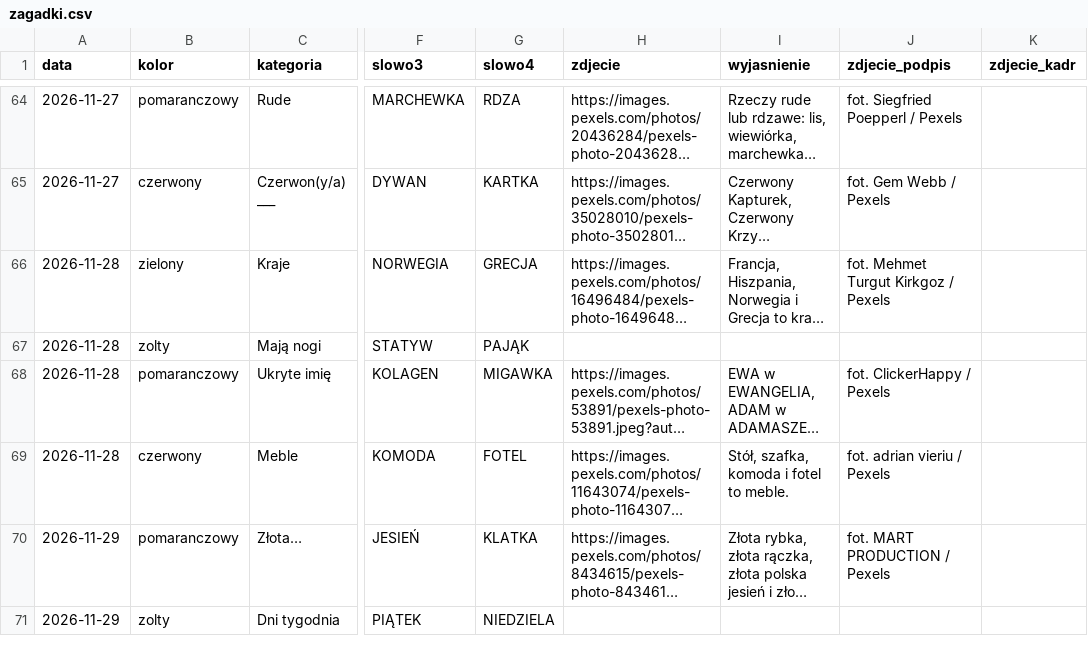
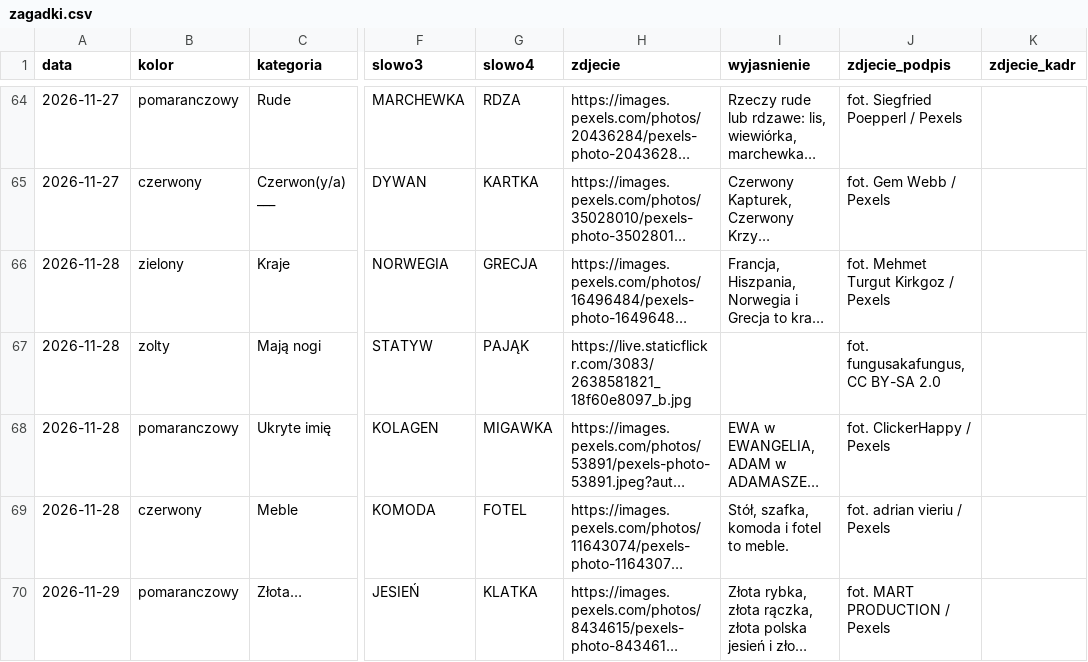
Before and after one commit to cinas99/czworki, a CSV file: zagadki.csv, drawn as a sheet; only a part is shown, gaps mark what is left out; the shorter side is filled out with more unchanged rows; long unchanged cells end in …; the diff names each change by its address in the sheet, - before the commit and + after, or states it on an @@ line.

Commit message:
Panel: zmiana grupy „Mają nogi” (2026-11-28) [quiethours.apps@gmail.com]

```diff
--- a/zagadki.csv
+++ b/zagadki.csv
-H67 (zdjecie): (empty)
+H67 (zdjecie): https://live.staticflickr.com/3083/2638581821_18f60e8097_b.jpg
-J67 (zdjecie_podpis): (empty)
+J67 (zdjecie_podpis): fot. fungusakafungus, CC BY-SA 2.0
```
